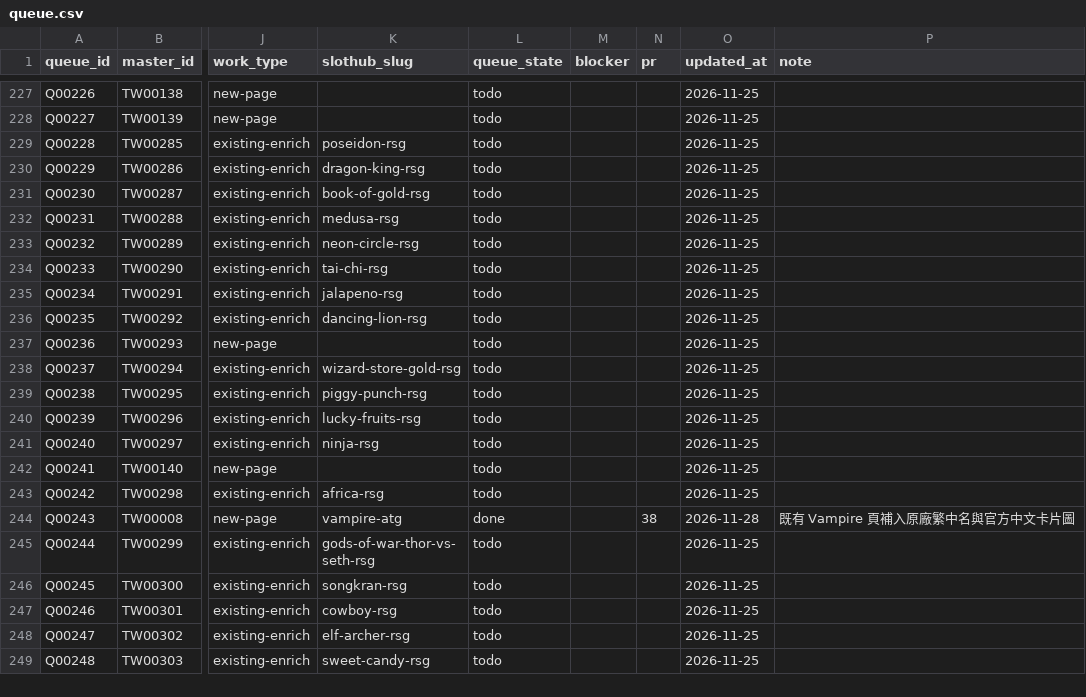
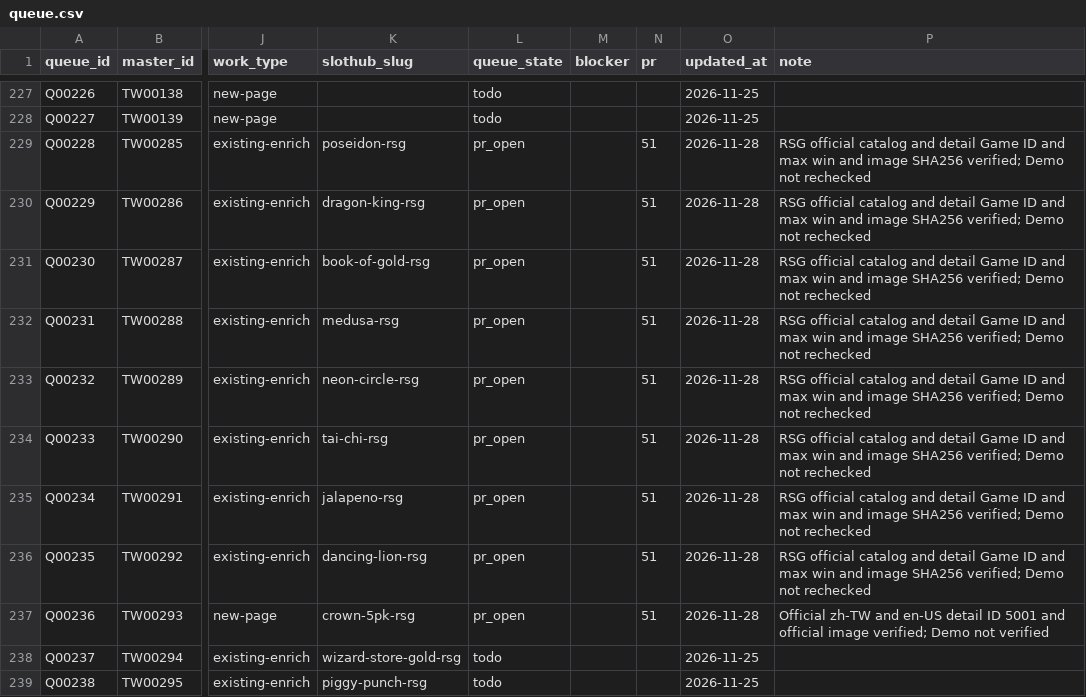
Before and after one commit to yaoshengmarketing-prog/slothub, a CSV file: slothub-site/data/tw-casino-queue/queue.csv, drawn as a sheet; only a part is shown, gaps mark what is left out; the shorter side is filled out with more unchanged rows; the diff covers the shown part only; the diff names each change by its address in the sheet, - before the commit and + after, or states it on an @@ line.

Commit message:
Verify ten RSG games and add Crown 5PK (#51)
* Verify ten RSG games and add Crown 5PK

* Link RSG queue work to PR 51

```diff
--- a/slothub-site/data/tw-casino-queue/queue.csv
+++ b/slothub-site/data/tw-casino-queue/queue.csv
-L229:L237 (queue_state): todo
+L229:L237 (queue_state): pr_open
-N229:N237 (pr): (empty)
+N229:N237 (pr): 51
-O229:O237 (updated_at): 2026-11-25
+O229:O237 (updated_at): 2026-11-28
-P229:P236 (note): (empty)
+P229:P236 (note): RSG official catalog and detail Game ID and max win and image SHA256 verified; Demo not rechecked
-K237 (slothub_slug): (empty)
+K237 (slothub_slug): crown-5pk-rsg
-P237 (note): (empty)
+P237 (note): Official zh-TW and en-US detail ID 5001 and official image verified; Demo not verified
```
Also changed, not shown: 28 edited cells elsewhere in this file, 4 other files.
